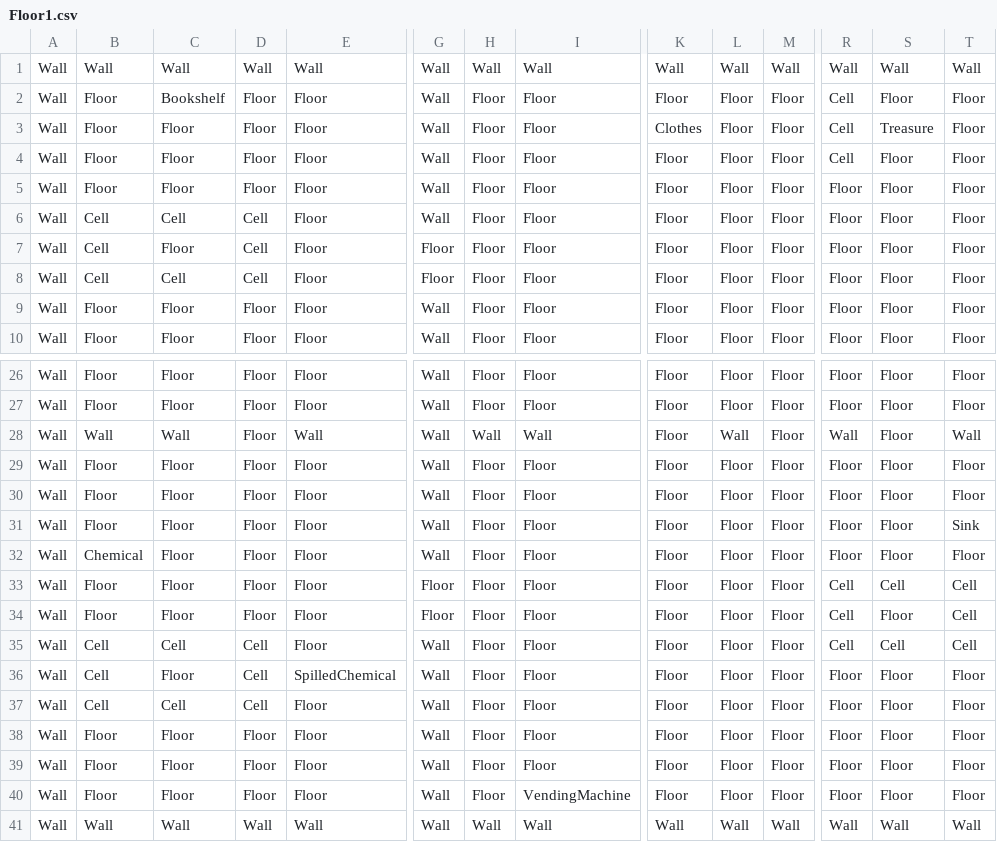
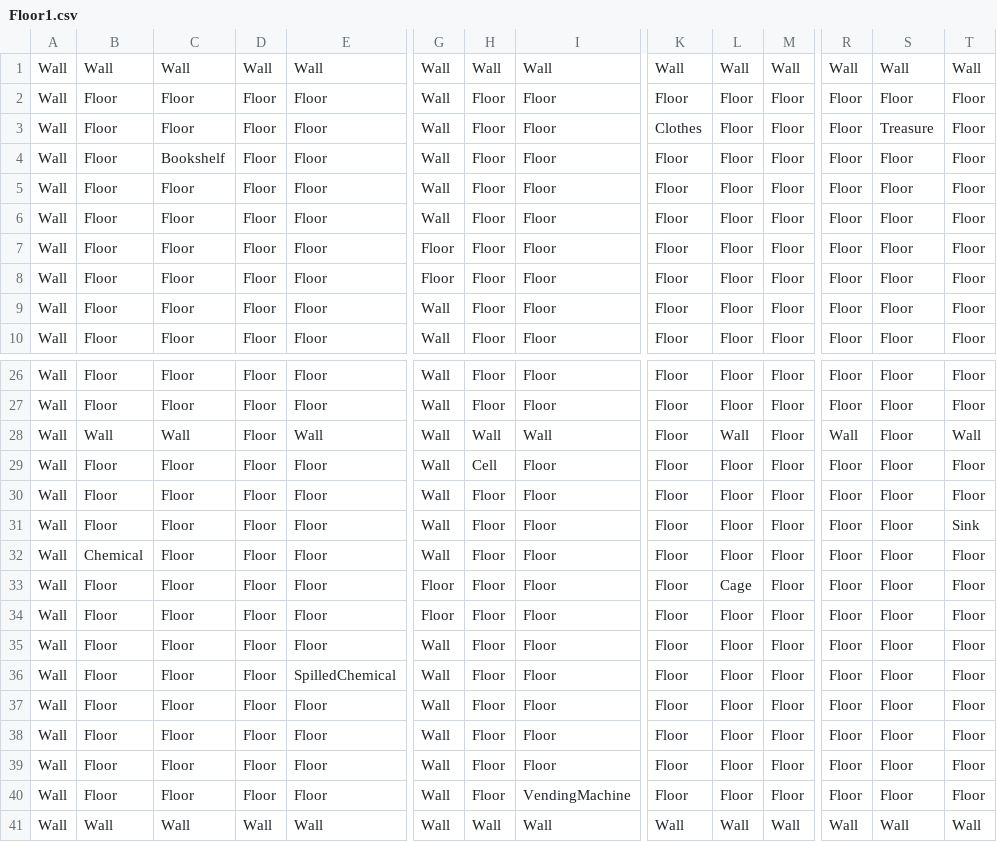
Before and after one commit to Ace-HasIssuesToo/SP3Remade, a CSV file: Base/Data/Map/Floor1.csv, drawn as a sheet; only a part is shown, gaps mark what is left out; removed rows and columns are numbered as before the commit, all else as after; rows hold the shown columns only; the diff names each change by its address in the sheet, - before the commit and + after, or states it on an @@ line.

```diff
--- a/Base/Data/Map/Floor1.csv
+++ b/Base/Data/Map/Floor1.csv
-row 2: Wall | Floor | Bookshelf | Floor | Floor | Wall | Floor | Floor | Floor | Floor | Floor | Cell | Floor | Floor
-row 3: Wall | Floor | Floor | Floor | Floor | Wall | Floor | Floor | Clothes | Floor | Floor | Cell | Treasure | Floor
-row 4: Wall | Floor | Floor | Floor | Floor | Wall | Floor | Floor | Floor | Floor | Floor | Cell | Floor | Floor
+row 3: Wall | Floor | Floor | Floor | Floor | Wall | Floor | Floor | Clothes | Floor | Floor | Floor | Treasure | Floor
+row 4: Wall | Floor | Bookshelf | Floor | Floor | Wall | Floor | Floor | Floor | Floor | Floor | Floor | Floor | Floor
-B5: Cell
+B5: Floor
-C5: Cell
+C5: Floor
-D5: Cell
+D5: Floor
+row 6: Wall | Floor | Floor | Floor | Floor | Wall | Floor | Floor | Floor | Floor | Floor | Floor | Floor | Floor
-B7:B8: Cell
+B7:B8: Floor
-D7:D8: Cell
+D7:D8: Floor
-C8: Cell
+C8: Floor
-H29: Floor
+H29: Cell
-L33: Floor
+L33: Cage
-R33:R35: Cell
+R33:R35: Floor
-S33: Cell
+S33: Floor
-T33:T35: Cell
+T33:T35: Floor
-B35:B37: Cell
+B35:B37: Floor
-C35: Cell
+C35: Floor
-D35:D37: Cell
+D35:D37: Floor
-S35: Cell
+S35: Floor
-C37: Cell
+C37: Floor
```
Also changed, not shown: 58 other files.
